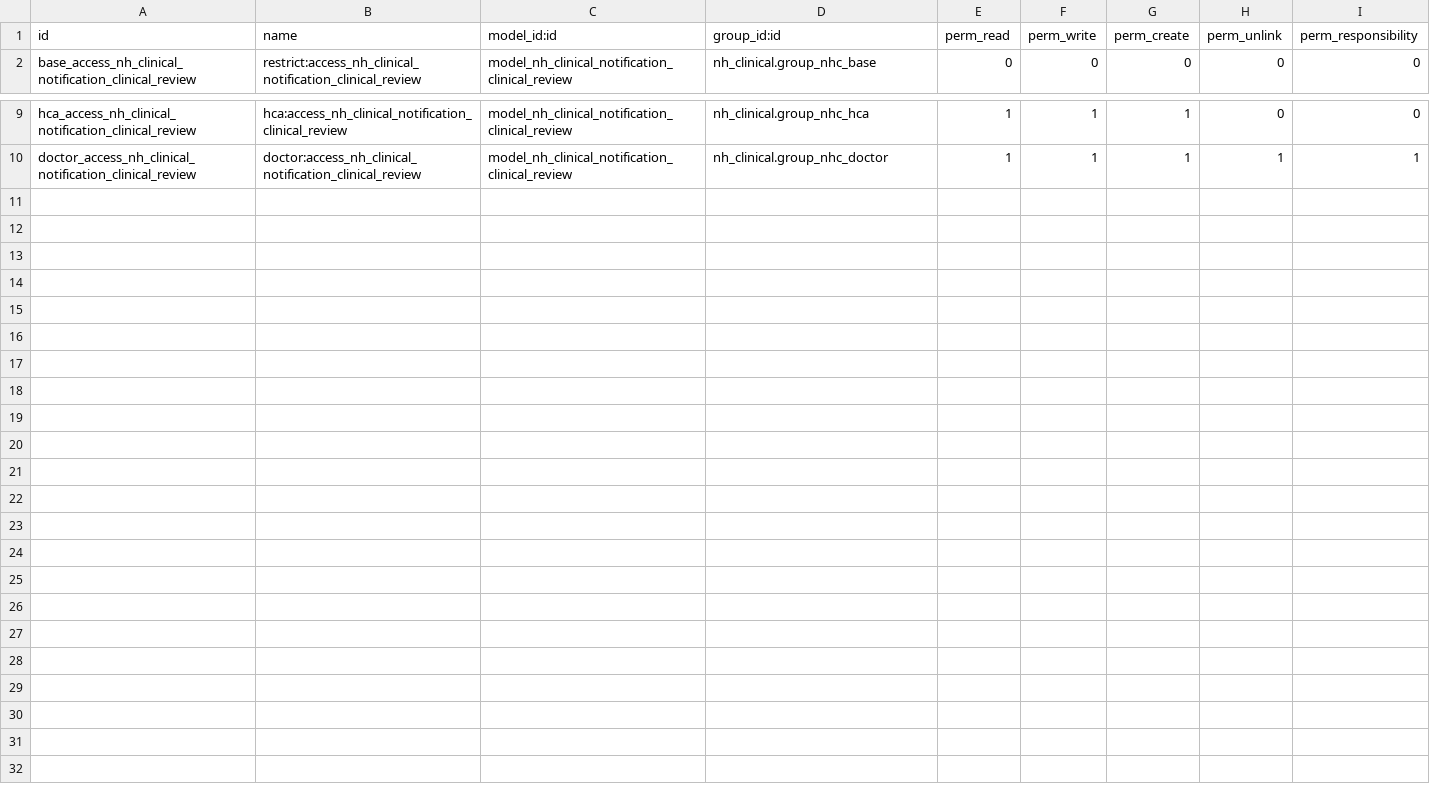
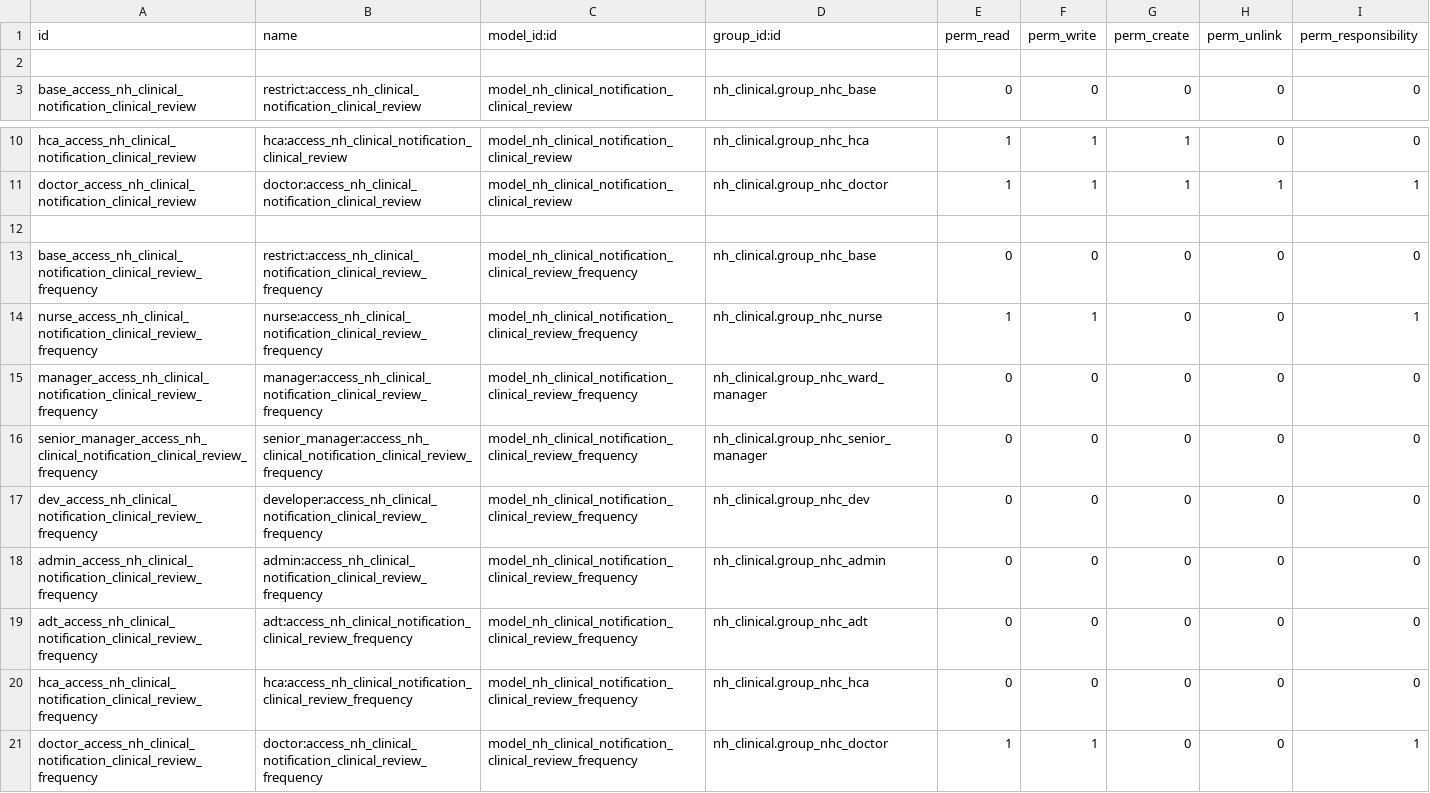
Before and after one commit to openeobs/openeobs, a CSV file: nh_eobs_mental_health/security/ir.model.access.csv, drawn as a sheet; only a part is shown, gaps mark what is left out.

Commit message:
Eobs 614 set clinical review frequency task triggered (#76)
* Added `clinical_review_frequency` model.

* Added access records for `clinical_review_frequency` model.

I've used much more restrictive access than previously seen, will allow me to see what access is necessary and why.

* Added skeleton for unit tests.

* Added TODO for tech debt.

* Added clarification to method docstring.

* Correct frequencies returned in form description.

Unit tested, not yet manually tested.

* Added clinical review frequency task to doctor's desktop views.

Unit tested but not yet manually tested.

* Added test files accidentally left out of VCS.

* Resolved duplicate test file names and added missing import.

Unfortunately Odoo cannot handle test files with the same name in a single module, it will only run one of them.

* Fixed incorrect parameters passed to trigger notifications.

The summary is is used in the tasks view to indicate the type of task and is appended to the end of a sentence in the individual task view. Providing a full sentence as the summary therefore produces non-sensical results in the GUI.

 The model attribute key in the dictionary passed to `trigger_notification` is used later to retrieve ews activities to be updated. The value was incorrect and therefore no EWS was picked up and the frequency was not updated to the one selected in the GUI.

* Fixed incorrect api decorator.

Do not want `self` to be a `nh.clinical.notification.clinical_review_frequency` record as it won't be used, `api.model` is more appropriate.

* Fixed incorrect conditional.

* Fixed flake8 errors.

* Added missing blank lines to end of files and more.

 Removed duplicate `TODO` comment.
 Removed unused unit test skeleton.

* Removed unused test and added TODO.

* Complete method now actually completes the activity.

* Added useful things to `functions.py`.

* Changed available frequencies.

* Fixed flake8 error.

* Fixed test.

```diff
--- a/nh_eobs_mental_health/security/ir.model.access.csv
+++ b/nh_eobs_mental_health/security/ir.model.access.csv
@@ -1,2 +1,3 @@
 id,name,model_id:id,group_id:id,perm_read,perm_write,perm_create,perm_unlink,perm_responsibility
+
 base_access_nh_clinical_notification_clinical_review,restrict:access_nh_clinical_notification_clinical_review,model_nh_clinical_notification_clinical_review,nh_clinical.group_nhc_base,0,0,0,0,0
@@ -10 +11,11 @@ hca_access_nh_clinical_notification_clinical_review,hca:access_nh_clinical_notif
 doctor_access_nh_clinical_notification_clinical_review,doctor:access_nh_clinical_notification_clinical_review,model_nh_clinical_notification_clinical_review,nh_clinical.group_nhc_doctor,1,1,1,1,1
+
+base_access_nh_clinical_notification_clinical_review_frequency,restrict:access_nh_clinical_notification_clinical_review_frequency,model_nh_clinical_notification_clinical_review_frequency,nh_clinical.group_nhc_base,0,0,0,0,0
+nurse_access_nh_clinical_notification_clinical_review_frequency,nurse:access_nh_clinical_notification_clinical_review_frequency,model_nh_clinical_notification_clinical_review_frequency,nh_clinical.group_nhc_nurse,1,1,0,0,1
+manager_access_nh_clinical_notification_clinical_review_frequency,manager:access_nh_clinical_notification_clinical_review_frequency,model_nh_clinical_notification_clinical_review_frequency,nh_clinical.group_nhc_ward_manager,0,0,0,0,0
+senior_manager_access_nh_clinical_notification_clinical_review_frequency,senior_manager:access_nh_clinical_notification_clinical_review_frequency,model_nh_clinical_notification_clinical_review_frequency,nh_clinical.group_nhc_senior_manager,0,0,0,0,0
+dev_access_nh_clinical_notification_clinical_review_frequency,developer:access_nh_clinical_notification_clinical_review_frequency,model_nh_clinical_notification_clinical_review_frequency,nh_clinical.group_nhc_dev,0,0,0,0,0
+admin_access_nh_clinical_notification_clinical_review_frequency,admin:access_nh_clinical_notification_clinical_review_frequency,model_nh_clinical_notification_clinical_review_frequency,nh_clinical.group_nhc_admin,0,0,0,0,0
+adt_access_nh_clinical_notification_clinical_review_frequency,adt:access_nh_clinical_notification_clinical_review_frequency,model_nh_clinical_notification_clinical_review_frequency,nh_clinical.group_nhc_adt,0,0,0,0,0
+hca_access_nh_clinical_notification_clinical_review_frequency,hca:access_nh_clinical_notification_clinical_review_frequency,model_nh_clinical_notification_clinical_review_frequency,nh_clinical.group_nhc_hca,0,0,0,0,0
+doctor_access_nh_clinical_notification_clinical_review_frequency,doctor:access_nh_clinical_notification_clinical_review_frequency,model_nh_clinical_notification_clinical_review_frequency,nh_clinical.group_nhc_doctor,1,1,0,0,1
```
Also changed, not shown: 24 other files.
